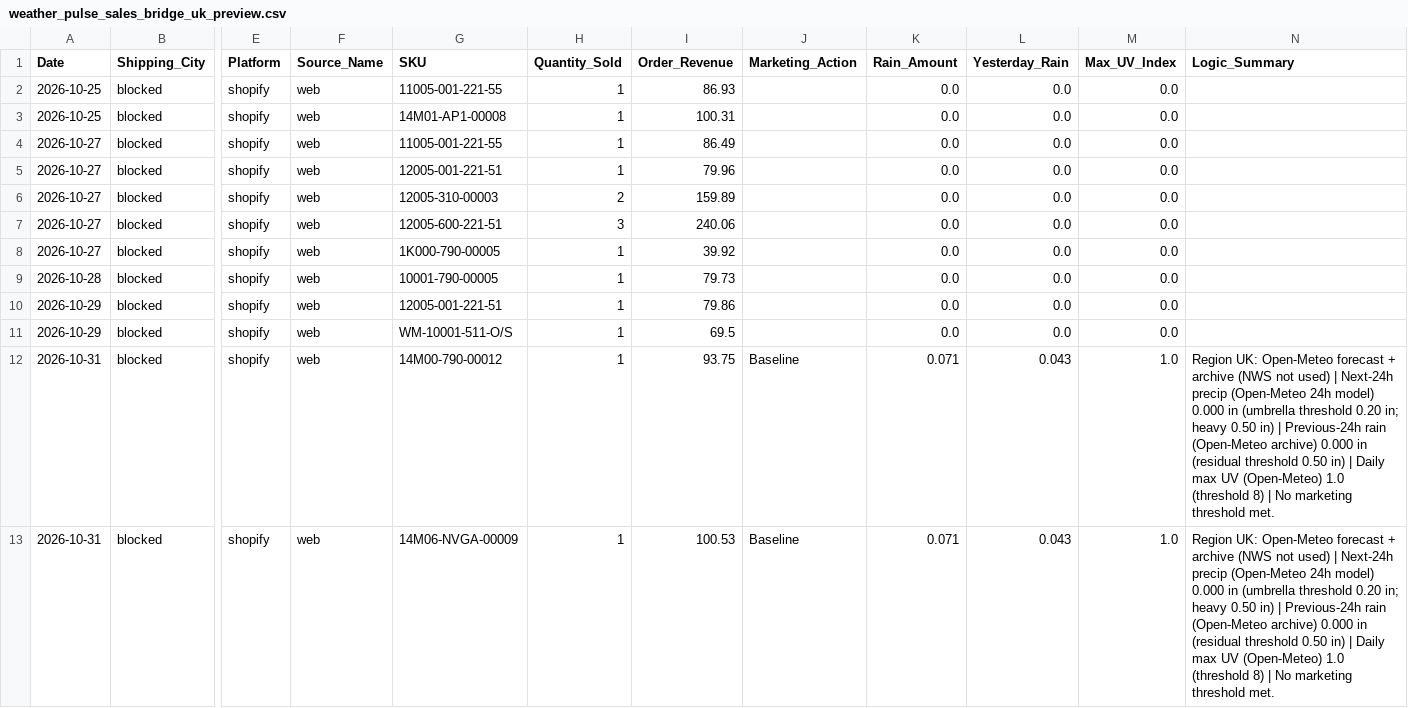
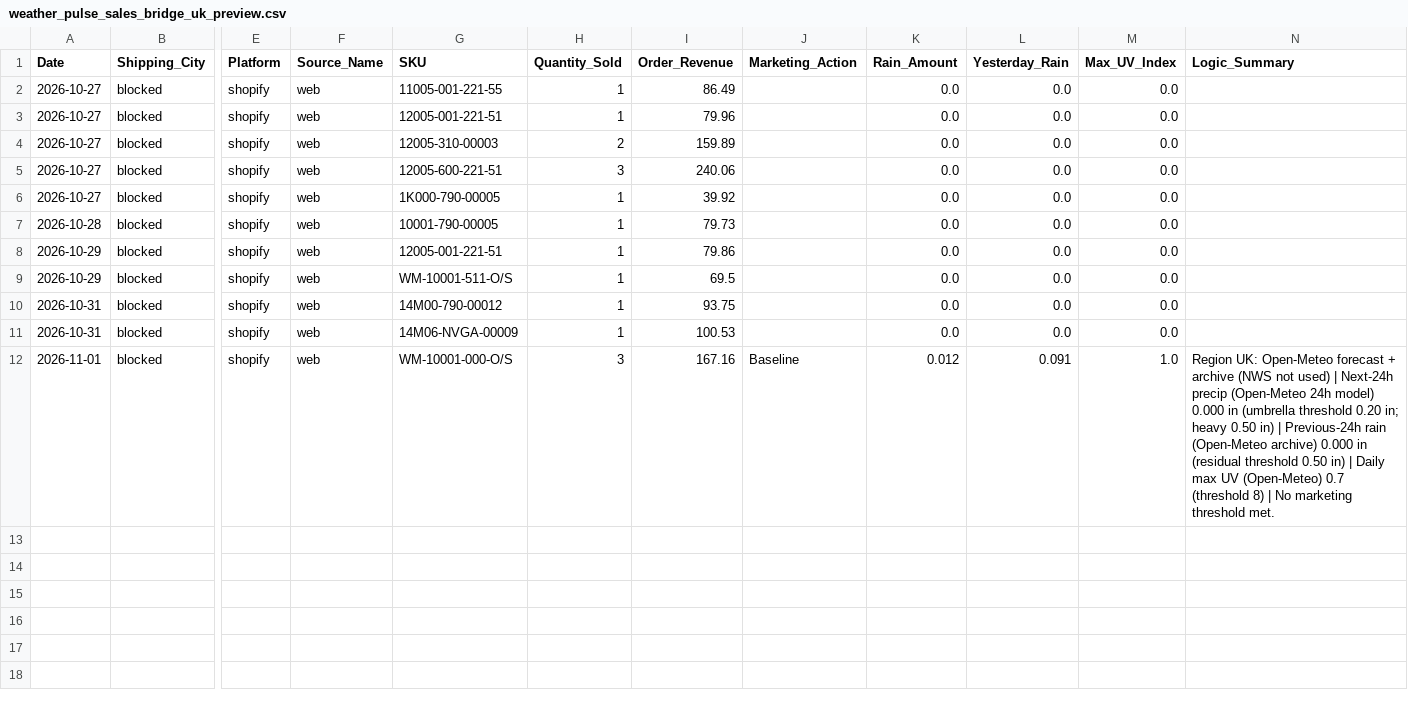
Before and after one commit to WeathermanInc/marketing-weather-engine, a CSV file: data/weather_pulse_sales_bridge_uk_preview.csv, drawn as a sheet; only a part is shown, gaps mark what is left out; removed rows and columns are numbered as before the commit, all else as after; rows hold the shown columns only; the diff names each change by its address in the sheet, - before the commit and + after, or states it on an @@ line.

```diff
--- a/data/weather_pulse_sales_bridge_uk_preview.csv
+++ b/data/weather_pulse_sales_bridge_uk_preview.csv
-row 2: 2026-10-25 | blocked | shopify | web | 11005-001-221-55 | 1 | 86.93 |  | 0.0 | 0.0 | 0.0
-row 3: 2026-10-25 | blocked | shopify | web | 14M01-AP1-00008 | 1 | 100.31 |  | 0.0 | 0.0 | 0.0
-J10:J11 (Marketing_Action): Baseline
+J10:J11 (Marketing_Action): (empty)
-K10:K11 (Rain_Amount): 0.071
+K10:K11 (Rain_Amount): 0.0
-L10:L11 (Yesterday_Rain): 0.043
+L10:L11 (Yesterday_Rain): 0.0
-M10:M11 (Max_UV_Index): 1.0
+M10:M11 (Max_UV_Index): 0.0
-N10:N11 (Logic_Summary): Region UK: Open-Meteo forecast + archive (NWS not used) | Next-24h precip (Open-Meteo 24h model) 0.000 in (umbrella threshold 0.20 in; heavy 0.50 in) | Previous-24h rain (Open-Meteo archive) 0.000 in (residual threshold 0.50 in) | Daily max UV (Open-Meteo) 1.0 (threshold 8) | No marketing threshold met.
+N10:N11 (Logic_Summary): (empty)
+row 12: 2026-11-01 | blocked | shopify | web | WM-10001-000-O/S | 3 | 167.16 | Baseline | 0.012 | 0.091 | 1.0 | Region UK: Open-Meteo forecast + archive (NWS not used) | Next-24h precip (Open-Meteo 24h model) 0.000 in (umbrella threshold 0.20 in; heavy 0.50 in) | Previous-24h rain (Open-Meteo archive) 0.000 in (residual threshold 0.50 in) | Daily max UV (Open-Meteo) 0.7 (threshold 8) | No marketing threshold met.
```
Also changed, not shown: data/city_sales_overlay.csv, data/weather_pulse_sales_bridge_ca_preview.csv, 6 other files.
